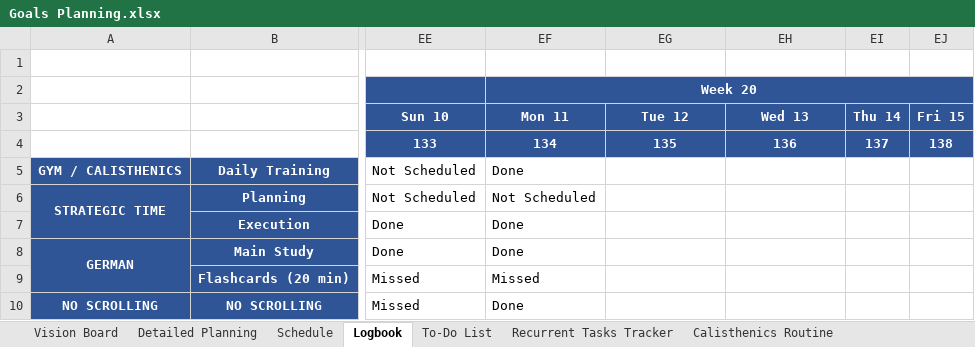
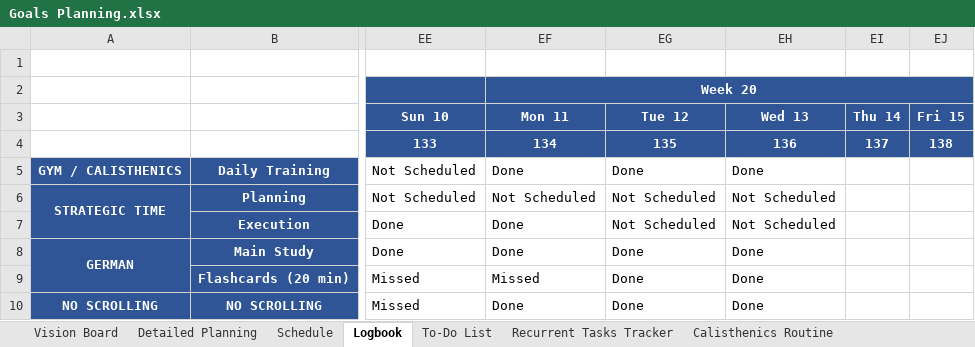
Before and after one commit to dlozanob/My-Notes, an Excel workbook: Management/Goals Planning.xlsx, sheet Logbook, drawn as a sheet; only a part is shown, gaps mark what is left out; values as stored, in another font and other column widths than the file's, no borders; conditional formats not drawn; 1 other sheet too large or unreadable and not compared; the diff names each change by its address in the sheet, - before the commit and + after, or states it on an @@ line.

```diff
--- a/Management/Goals Planning.xlsx (sheet Logbook)
+++ b/Management/Goals Planning.xlsx (sheet Logbook)
-EG5: (empty)
+EG5: Done
-EH5: (empty)
+EH5: Done
-EG6:EG7: (empty)
+EG6:EG7: Not Scheduled
-EH6:EH7: (empty)
+EH6:EH7: Not Scheduled
-EG8:EG10: (empty)
+EG8:EG10: Done
-EH8:EH10: (empty)
+EH8:EH10: Done
```
Also changed, not shown: sheet To-Do List, sheet Detailed Planning, 6 other files.
